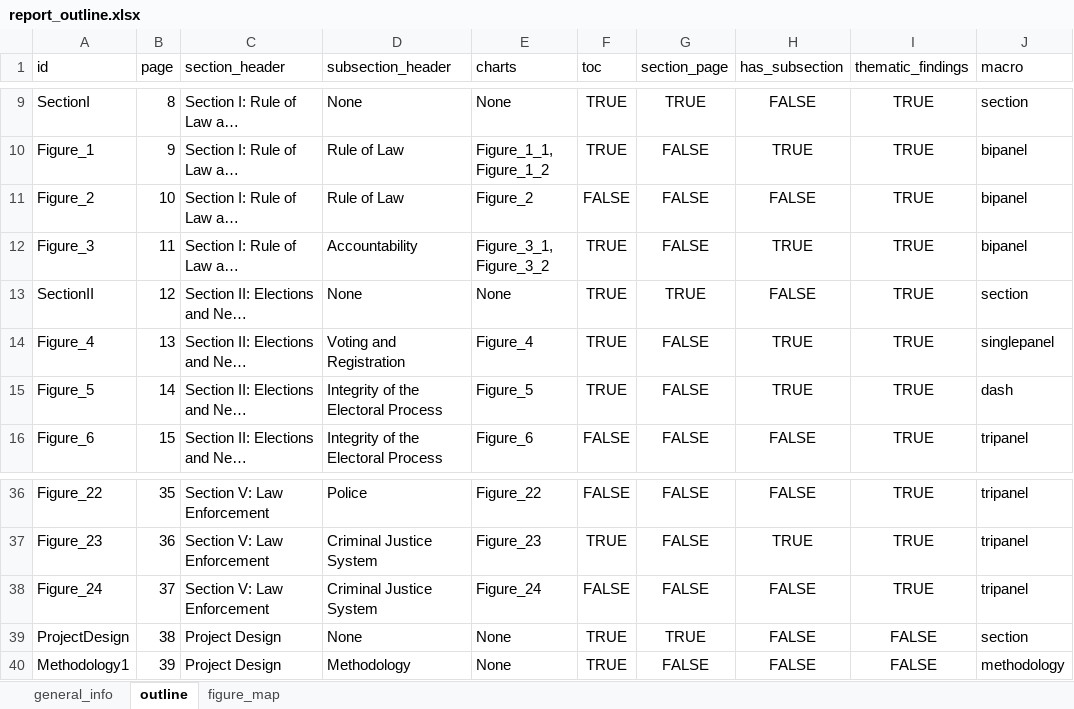
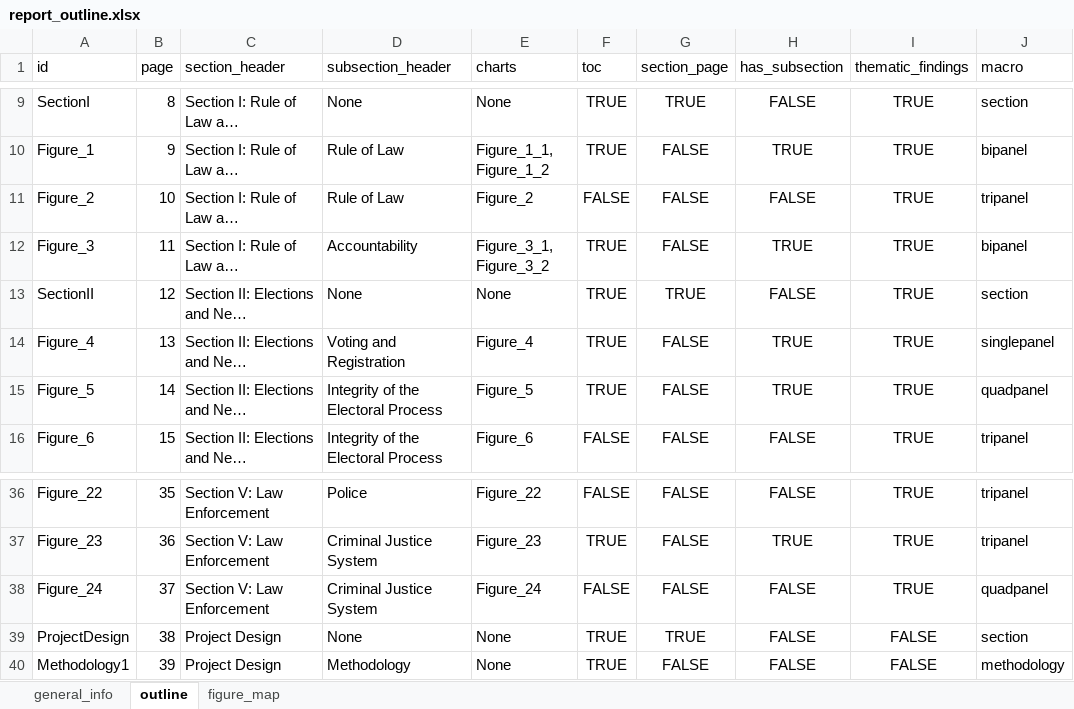
Before and after one commit to WJP-DAU/USA-report-2024, an Excel workbook: report_outline.xlsx, sheet outline, drawn as a sheet; only a part is shown, gaps mark what is left out; long unchanged cells end in …; values as stored, in another font and other column widths than the file's, no borders; table styles not drawn; the diff names each change by its address in the sheet, - before the commit and + after, or states it on an @@ line.

```diff
--- a/report_outline.xlsx (sheet outline)
+++ b/report_outline.xlsx (sheet outline)
-J11 (macro): bipanel
+J11 (macro): tripanel
-J15 (macro): dash
+J15 (macro): quadpanel
-J38 (macro): tripanel
+J38 (macro): quadpanel
```
Also changed, not shown: sheet figure_map, 9 other files.
